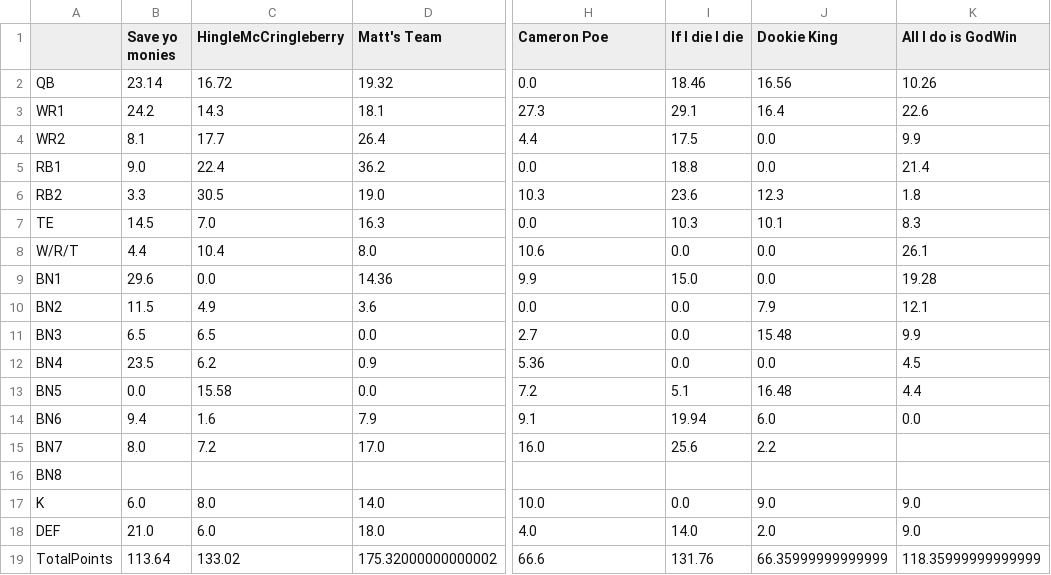
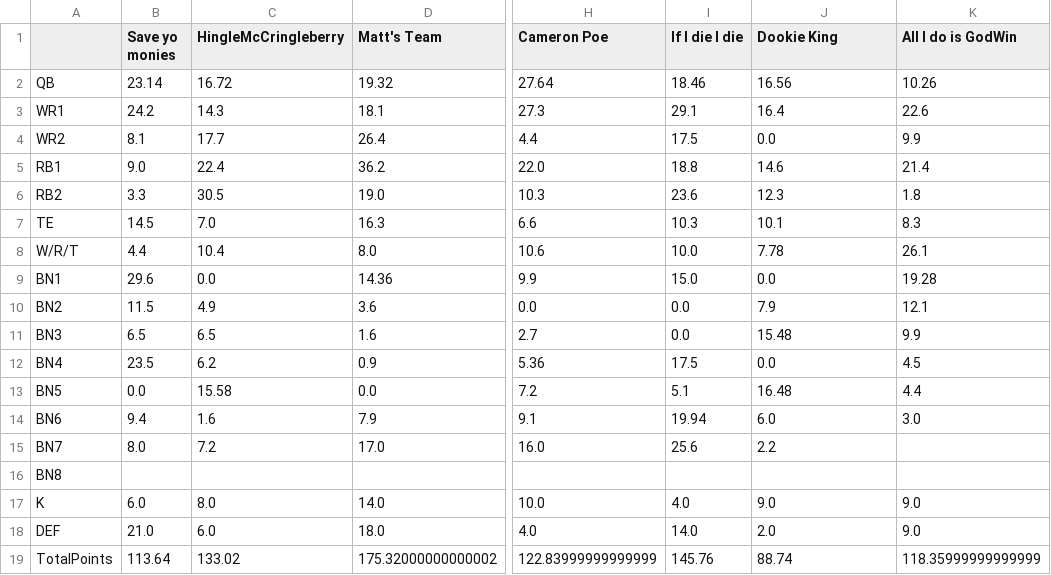
Before and after one commit to MBJR1986/Yahoo_API_Group2, a CSV file: Data Analysis/weekly_scores/wk_14_scores.csv, drawn as a sheet; only a part is shown, gaps mark what is left out; the diff names each change by its address in the sheet, - before the commit and + after, or states it on an @@ line.

```diff
--- a/Data Analysis/weekly_scores/wk_14_scores.csv
+++ b/Data Analysis/weekly_scores/wk_14_scores.csv
-H2 (Cameron Poe): 0.0
+H2 (Cameron Poe): 27.64
-H5 (Cameron Poe): 0.0
+H5 (Cameron Poe): 22.0
-J5 (Dookie King): 0.0
+J5 (Dookie King): 14.6
-H7 (Cameron Poe): 0.0
+H7 (Cameron Poe): 6.6
-I8 (If I die I die): 0.0
+I8 (If I die I die): 10.0
-J8 (Dookie King): 0.0
+J8 (Dookie King): 7.78
-D11 (Matt's Team): 0.0
+D11 (Matt's Team): 1.6
-I12 (If I die I die): 0.0
+I12 (If I die I die): 17.5
-K14 (All I do is GodWin): 0.0
+K14 (All I do is GodWin): 3.0
-I17 (If I die I die): 0.0
+I17 (If I die I die): 4.0
-H19 (Cameron Poe): 66.6
+H19 (Cameron Poe): 122.83999999999999
-I19 (If I die I die): 131.76
+I19 (If I die I die): 145.76
-J19 (Dookie King): 66.35999999999999
+J19 (Dookie King): 88.74
```
Also changed, not shown: 1 other file.
